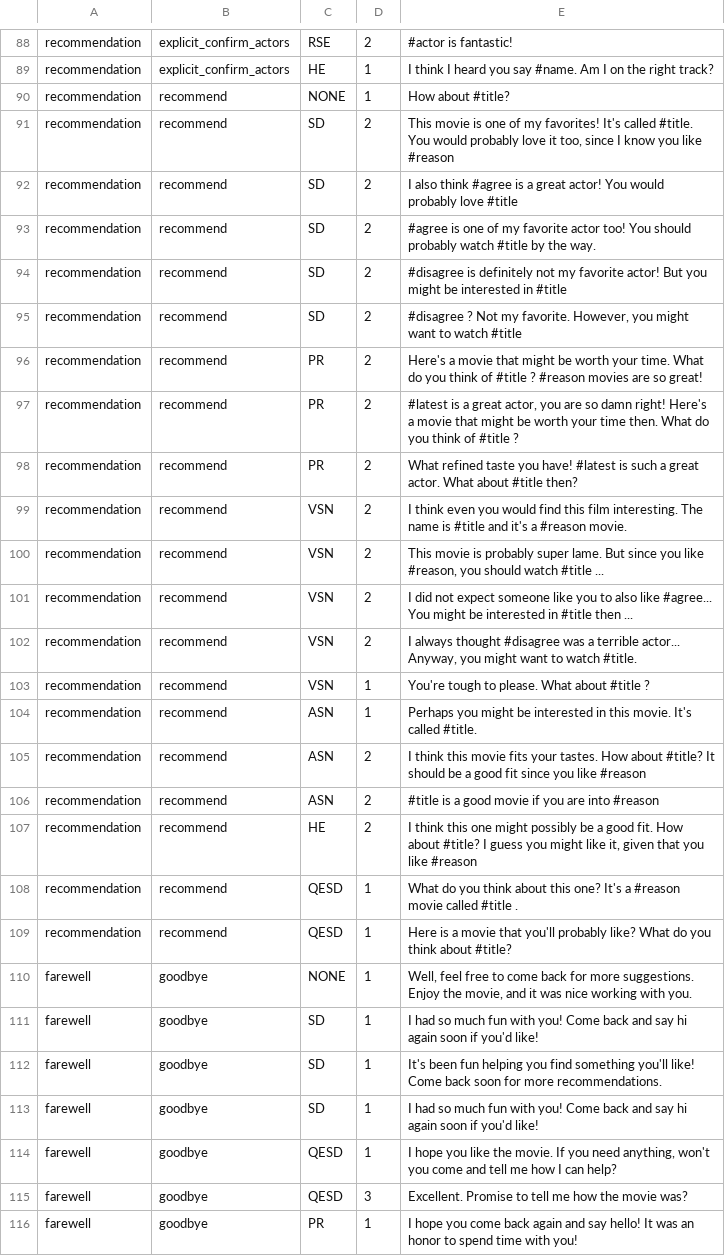
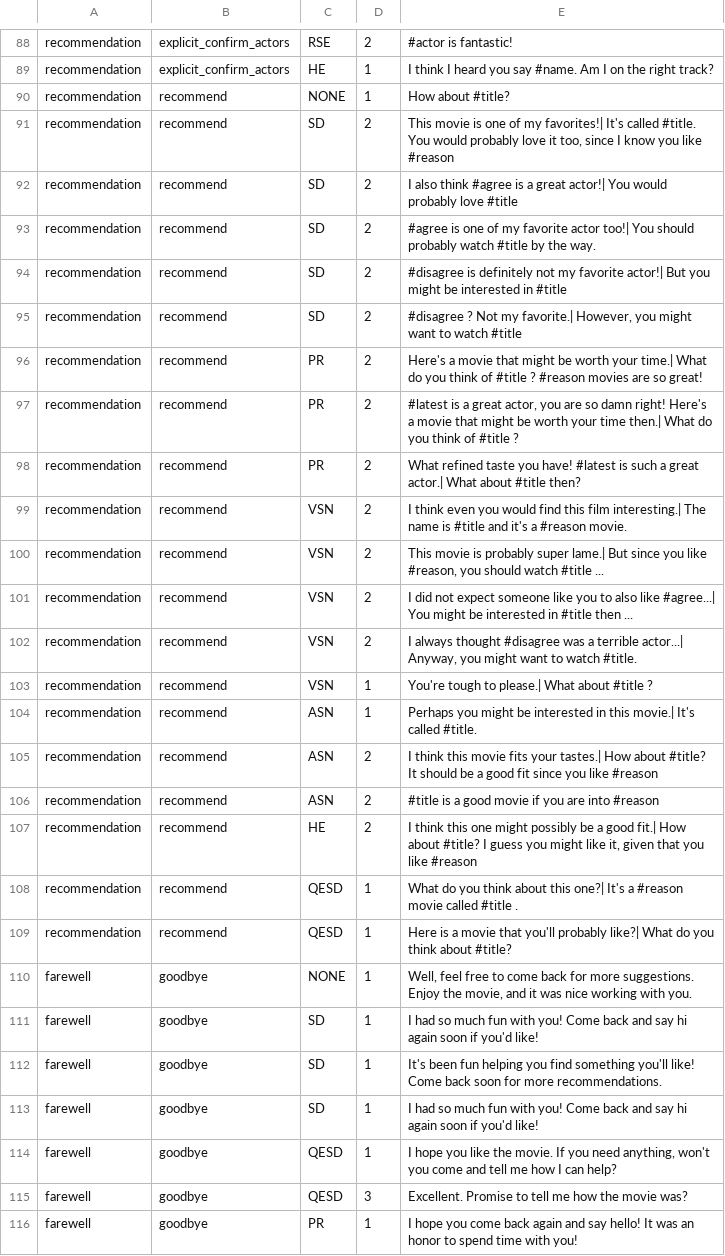
Before and after one commit to inmind-project/MUF-inMind-April2017-master, a TSV file: resources/nlg/sentence_db.tsv, drawn as a sheet; only a part is shown, gaps mark what is left out.

Commit message:
enable incrementality in the sentence database

```diff
--- a/resources/nlg/sentence_db.tsv
+++ b/resources/nlg/sentence_db.tsv
@@ -90,21 +90,21 @@ recommendation	explicit_confirm_actors	HE	1	I think I heard you say #name. Am I
 recommendation	recommend	NONE	1	How about #title?
-recommendation	recommend	SD	2	This movie is one of my favorites! It's called #title. You would probably love it too, since I know you like #reason
-recommendation	recommend	SD	2	I also think #agree is a great actor! You would probably love #title
-recommendation	recommend	SD	2	#agree is one of my favorite actor too! You should probably watch #title by the way.
-recommendation	recommend	SD	2	#disagree is definitely not my favorite actor! But you might be interested in #title
-recommendation	recommend	SD	2	#disagree ? Not my favorite. However, you might want to watch #title
-recommendation	recommend	PR	2	Here's a movie that might be worth your time. What do you think of #title ? #reason movies are so great!
-recommendation	recommend	PR	2	#latest is a great actor, you are so damn right! Here's a movie that might be worth your time then. What do you think of #title ?
-recommendation	recommend	PR	2	What refined taste you have! #latest is such a great actor. What about #title then?
-recommendation	recommend	VSN	2	I think even you would find this film interesting. The name is #title and it's a #reason movie.
-recommendation	recommend	VSN	2	This movie is probably super lame. But since you like #reason, you should watch #title ...
-recommendation	recommend	VSN	2	I did not expect someone like you to also like #agree... You might be interested in #title then ...
-recommendation	recommend	VSN	2	I always thought #disagree was a terrible actor... Anyway, you might want to watch #title.
-recommendation	recommend	VSN	1	You're tough to please. What about #title ?
-recommendation	recommend	ASN	1	Perhaps you might be interested in this movie. It's called #title.
-recommendation	recommend	ASN	2	I think this movie fits your tastes. How about #title? It should be a good fit since you like #reason
+recommendation	recommend	SD	2	This movie is one of my favorites!| It's called #title. You would probably love it too, since I know you like #reason
+recommendation	recommend	SD	2	I also think #agree is a great actor!| You would probably love #title
+recommendation	recommend	SD	2	#agree is one of my favorite actor too!| You should probably watch #title by the way.
+recommendation	recommend	SD	2	#disagree is definitely not my favorite actor!| But you might be interested in #title
+recommendation	recommend	SD	2	#disagree ? Not my favorite.| However, you might want to watch #title
+recommendation	recommend	PR	2	Here's a movie that might be worth your time.| What do you think of #title ? #reason movies are so great!
+recommendation	recommend	PR	2	#latest is a great actor, you are so damn right! Here's a movie that might be worth your time then.| What do you think of #title ?
+recommendation	recommend	PR	2	What refined taste you have! #latest is such a great actor.| What about #title then?
+recommendation	recommend	VSN	2	I think even you would find this film interesting.| The name is #title and it's a #reason movie.
+recommendation	recommend	VSN	2	This movie is probably super lame.| But since you like #reason, you should watch #title ...
+recommendation	recommend	VSN	2	I did not expect someone like you to also like #agree...| You might be interested in #title then ...
+recommendation	recommend	VSN	2	I always thought #disagree was a terrible actor...| Anyway, you might want to watch #title.
+recommendation	recommend	VSN	1	You're tough to please.| What about #title ?
+recommendation	recommend	ASN	1	Perhaps you might be interested in this movie.| It's called #title.
+recommendation	recommend	ASN	2	I think this movie fits your tastes.| How about #title? It should be a good fit since you like #reason
 recommendation	recommend	ASN	2	#title is a good movie if you are into #reason
-recommendation	recommend	HE	2	I think this one might possibly be a good fit. How about #title? I guess you might like it, given that you like #reason
-recommendation	recommend	QESD	1	What do you think about this one? It's a #reason movie called #title .
-recommendation	recommend	QESD	1	Here is a movie that you'll probably like? What do you think about #title?
+recommendation	recommend	HE	2	I think this one might possibly be a good fit.| How about #title? I guess you might like it, given that you like #reason
+recommendation	recommend	QESD	1	What do you think about this one?| It's a #reason movie called #title .
+recommendation	recommend	QESD	1	Here is a movie that you'll probably like?| What do you think about #title?
 farewell	goodbye	NONE	1	Well, feel free to come back for more suggestions. Enjoy the movie, and it was nice working with you.
```
